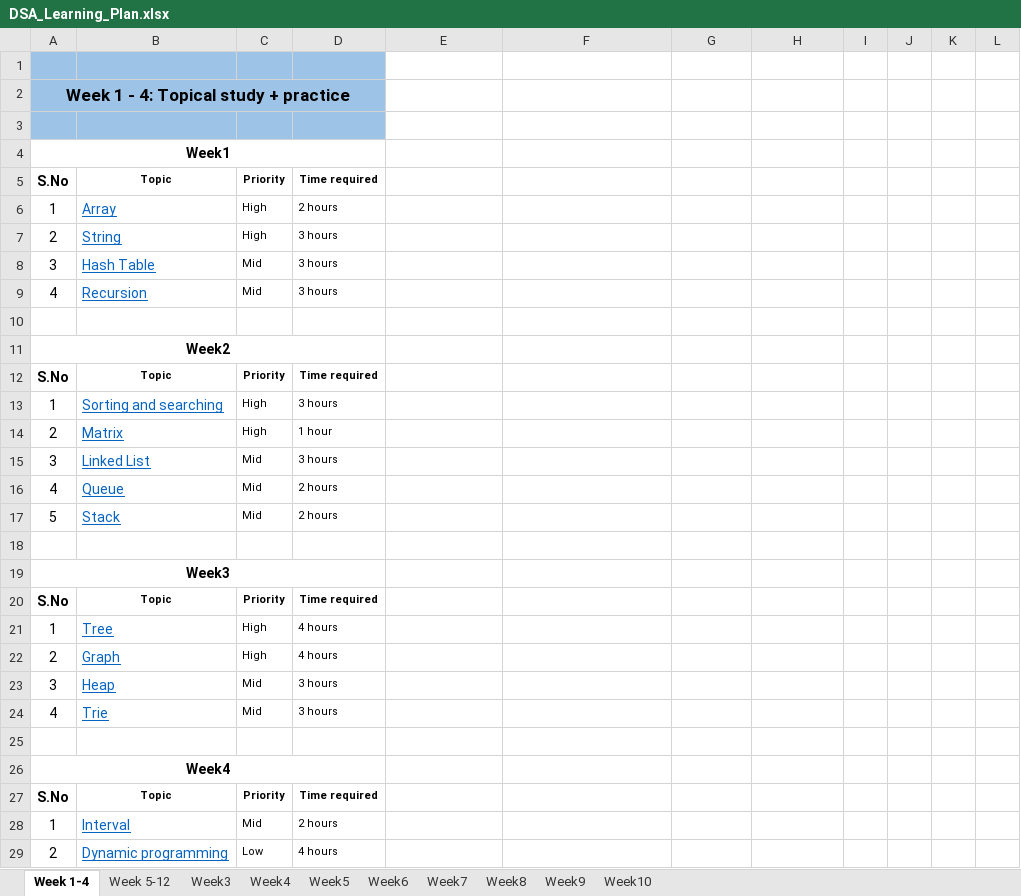
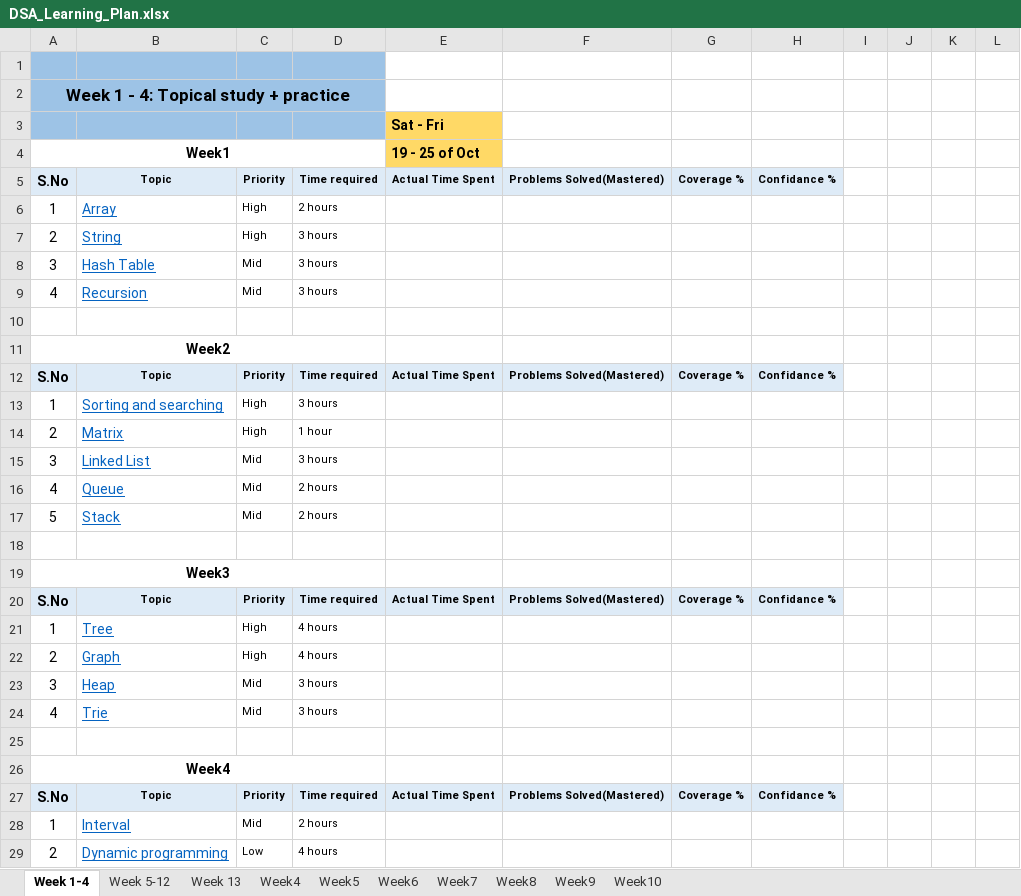
Before and after one commit to babumiya435/DSA, an Excel workbook: DSA_Learning_Plan.xlsx, sheet Week 1-4, drawn as a sheet; only a part is shown; values as stored, in another font and other column widths than the file's, no borders; the diff names each change by its address in the sheet, - before the commit and + after, or states it on an @@ line.

```diff
--- a/DSA_Learning_Plan.xlsx (sheet Week 1-4)
+++ b/DSA_Learning_Plan.xlsx (sheet Week 1-4)
-sheet tab: Week3
+sheet tab: Week 13
-E3: (empty)
+E3: Sat - Fri
-E3:E4 fill: none
+E3:E4 fill: #FFD966
-E4: (empty)
+E4: 19 - 25 of Oct
-A5:H5 fill: none
+A5:H5 fill: #DEEBF7
-E5: (empty)
+E5: Actual Time Spent
-F5: (empty)
+F5: Problems Solved(Mastered)
-G5: (empty)
+G5: Coverage %
-H5: (empty)
+H5: Confidance %
-A12:H12 fill: none
+A12:H12 fill: #DEEBF7
-E12: (empty)
+E12: Actual Time Spent
-F12: (empty)
+F12: Problems Solved(Mastered)
-G12: (empty)
+G12: Coverage %
-H12: (empty)
+H12: Confidance %
-A20:H20 fill: none
+A20:H20 fill: #DEEBF7
-E20: (empty)
+E20: Actual Time Spent
-F20: (empty)
+F20: Problems Solved(Mastered)
-G20: (empty)
+G20: Coverage %
-H20: (empty)
+H20: Confidance %
-A27:H27 fill: none
+A27:H27 fill: #DEEBF7
-E27: (empty)
+E27: Actual Time Spent
-F27: (empty)
+F27: Problems Solved(Mastered)
-G27: (empty)
+G27: Coverage %
-H27: (empty)
+H27: Confidance %
```
Also changed, not shown: sheet Week 5-12, sheet Week 13.
